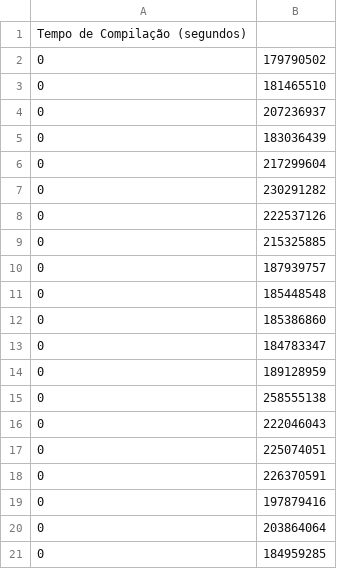
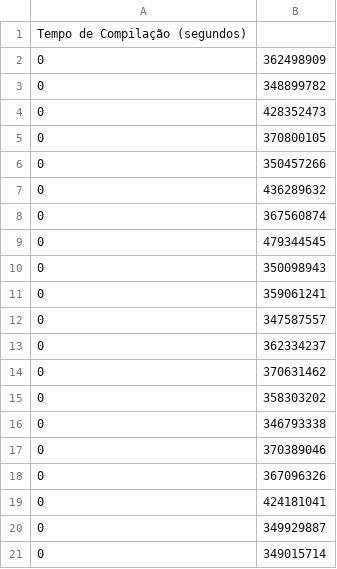
Before and after one commit to rossanaoliveirasouza/CAPBench-unrolling-optimization, a CSV file: x86/src/IS/compilacao_is.csv, drawn as a sheet.

```diff
--- a/x86/src/IS/compilacao_is.csv
+++ b/x86/src/IS/compilacao_is.csv
@@ -1,21 +1,21 @@
 Tempo de Compilação (segundos)
-0,179790502
-0,181465510
-0,207236937
-0,183036439
-0,217299604
-0,230291282
-0,222537126
-0,215325885
-0,187939757
-0,185448548
-0,185386860
-0,184783347
-0,189128959
-0,258555138
-0,222046043
-0,225074051
-0,226370591
-0,197879416
-0,203864064
-0,184959285
+0,362498909
+0,348899782
+0,428352473
+0,370800105
+0,350457266
+0,436289632
+0,367560874
+0,479344545
+0,350098943
+0,359061241
+0,347587557
+0,362334237
+0,370631462
+0,358303202
+0,346793338
+0,370389046
+0,367096326
+0,424181041
+0,349929887
+0,349015714
```
Also changed, not shown: x86/bin/fast/resultados_fast.csv, x86/src/FAST/compilacao_fast.csv, 34 other files.
